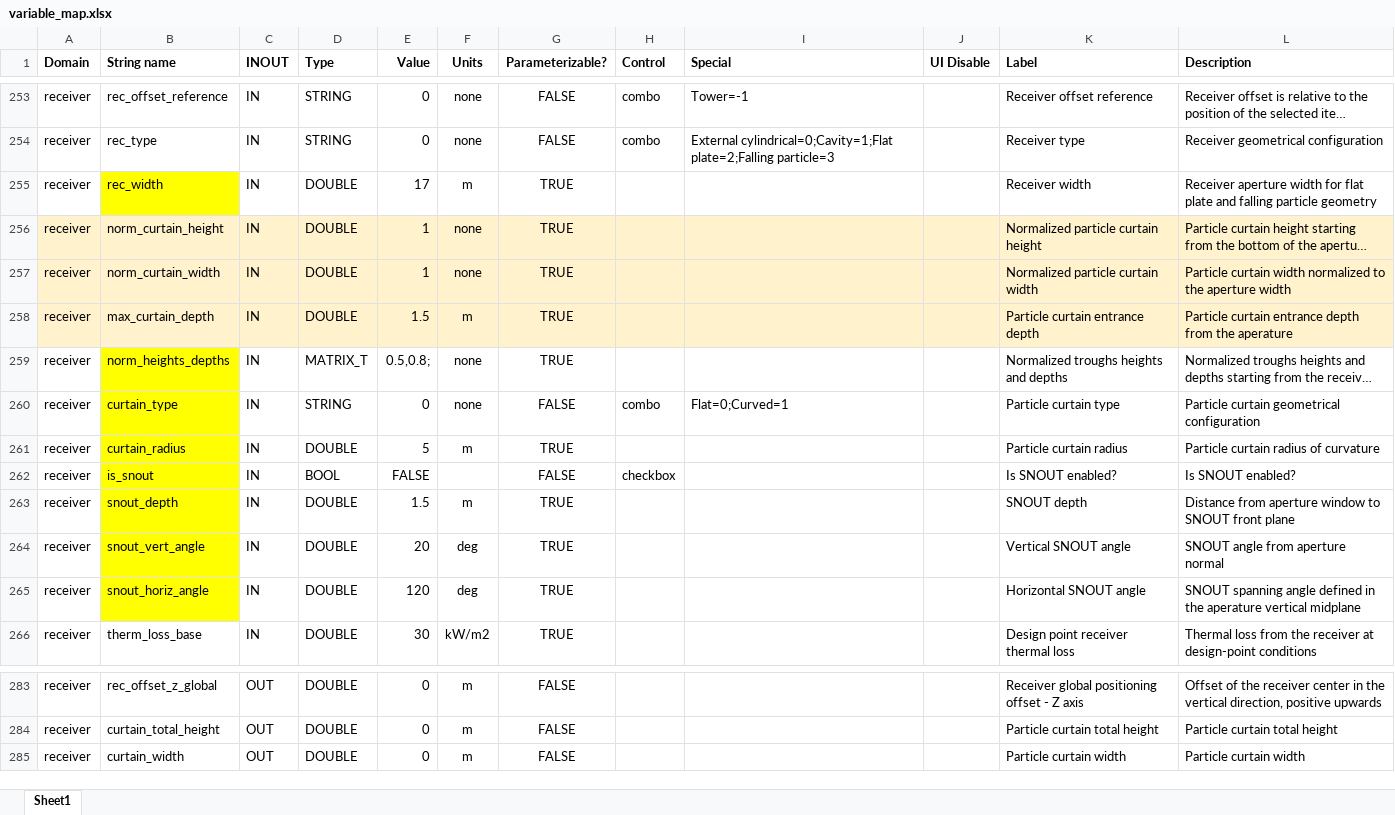
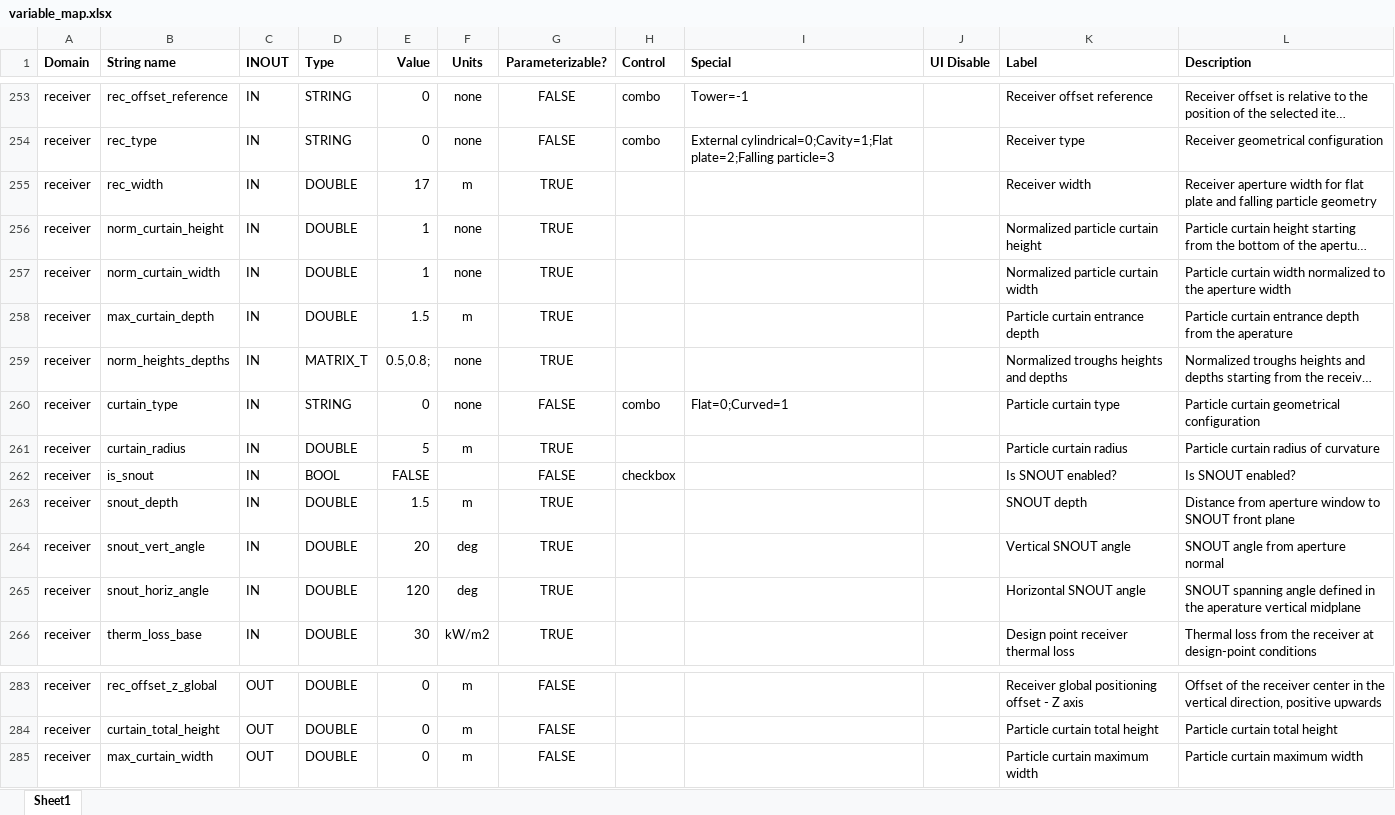
Before and after one commit to NREL/SolarPILOT, an Excel workbook: tools/variable_map.xlsx, sheet Sheet1, drawn as a sheet; only a part is shown, gaps mark what is left out; long unchanged cells end in …; values as stored, in another font and other column widths than the file's, no borders; table styles not drawn; the diff names each change by its address in the sheet, - before the commit and + after, or states it on an @@ line.

Commit message:
update curtain width to max curtain width

```diff
--- a/tools/variable_map.xlsx (sheet Sheet1)
+++ b/tools/variable_map.xlsx (sheet Sheet1)
-B255 fill: #FFFF00
+B255 fill: none
-A256:L258 fill: #FFF2CC
+A256:L258 fill: none
-B259:B265 fill: #FFFF00
+B259:B265 fill: none
-B285 (String name): curtain_width
+B285 (String name): max_curtain_width
-K285 (Label): Particle curtain width
+K285 (Label): Particle curtain maximum width
-L285 (Description): Particle curtain width
+L285 (Description): Particle curtain maximum width
```
Also changed, not shown: 2 other files.
